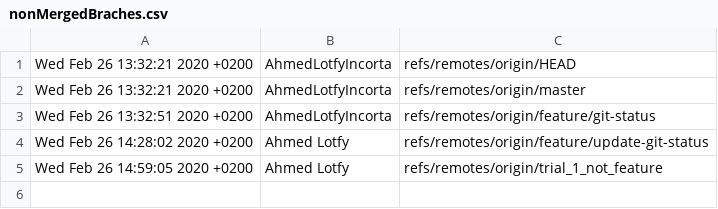
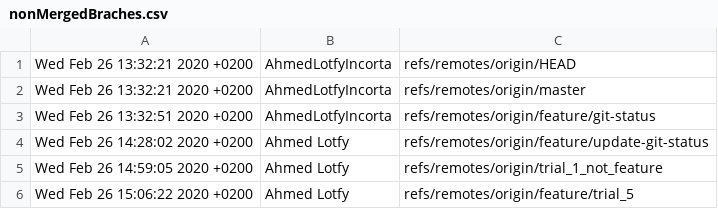
Before and after one commit to AhmedLotfyIncorta/WidgetDemo, a CSV file: nonMergedBraches.csv, drawn as a sheet; the diff names each change by its address in the sheet, - before the commit and + after, or states it on an @@ line.

Commit message:
CSV changes

```diff
--- a/nonMergedBraches.csv
+++ b/nonMergedBraches.csv
+row 6: Wed Feb 26 15:06:22 2020 +0200 | Ahmed Lotfy | refs/remotes/origin/feature/trial_5
```
